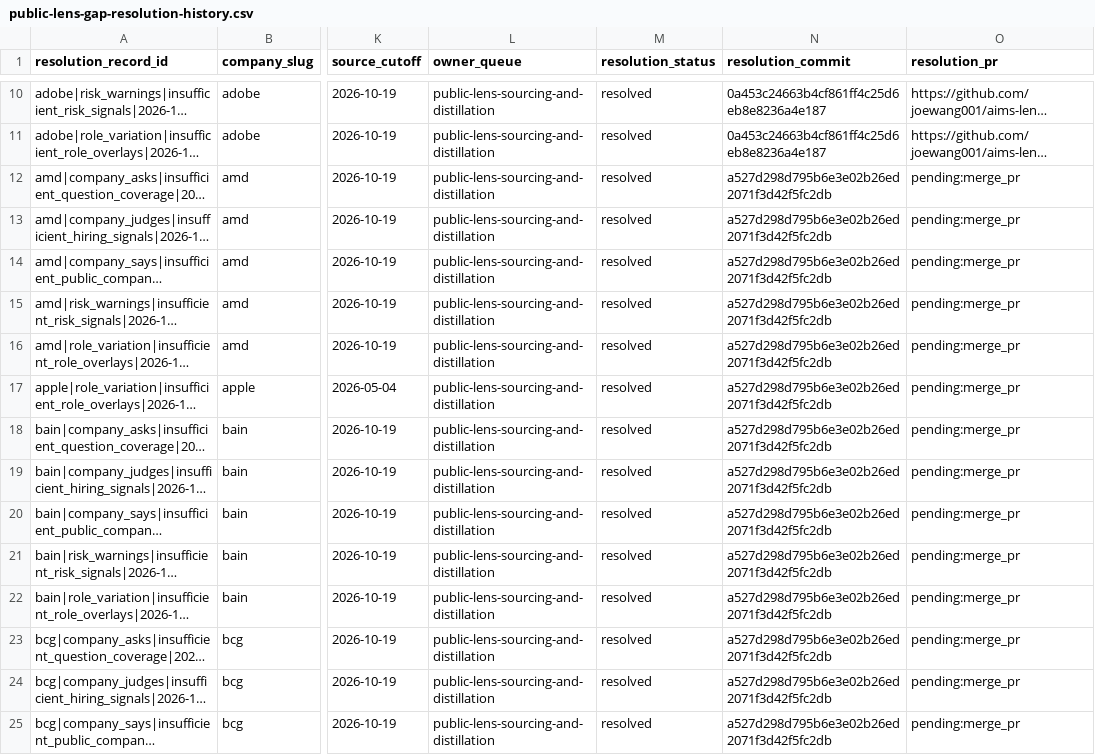
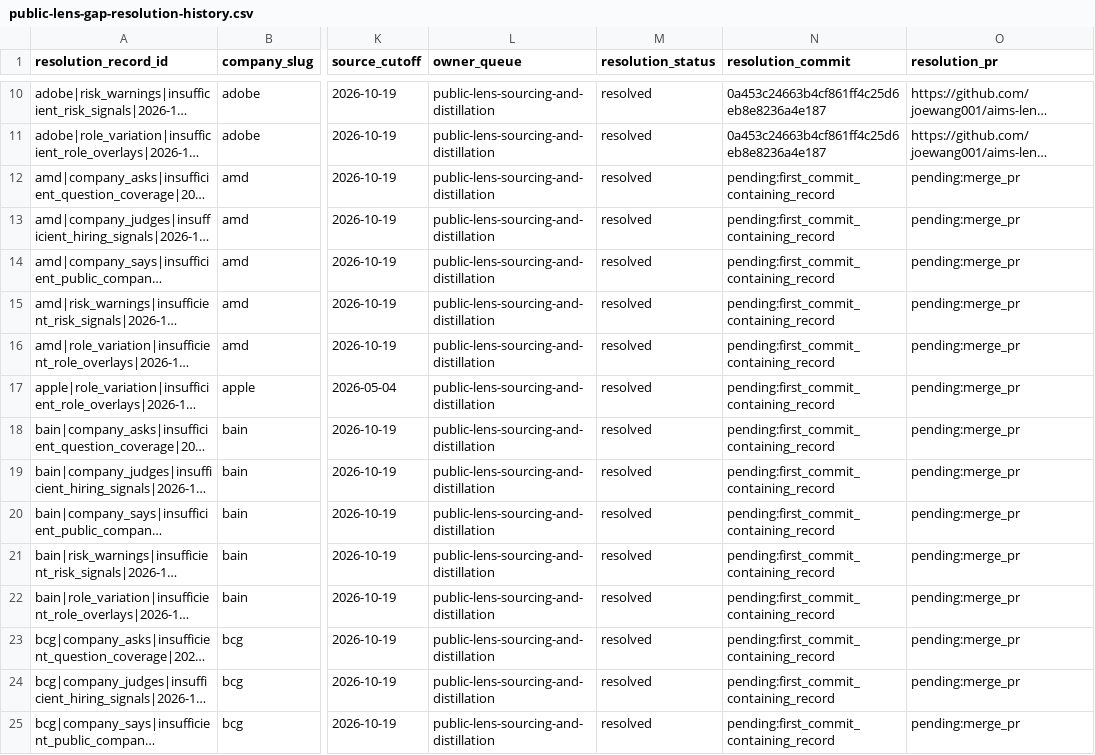
Before and after one commit to joewang001/aims-lens-engine-public, a CSV file: docs/refresh-candidates/public-lens-gap-resolution-history.csv, drawn as a sheet; only a part is shown, gaps mark what is left out; long unchanged cells end in …; the diff covers the shown part only; the diff names each change by its address in the sheet, - before the commit and + after, or states it on an @@ line.

```diff
--- a/docs/refresh-candidates/public-lens-gap-resolution-history.csv
+++ b/docs/refresh-candidates/public-lens-gap-resolution-history.csv
-N12:N25 (resolution_commit): a527d298d795b6e3e02b26ed2071f3d42f5fc2db
+N12:N25 (resolution_commit): pending:first_commit_containing_record
```
Also changed, not shown: 63 edited cells elsewhere in this file, 2 other files.
